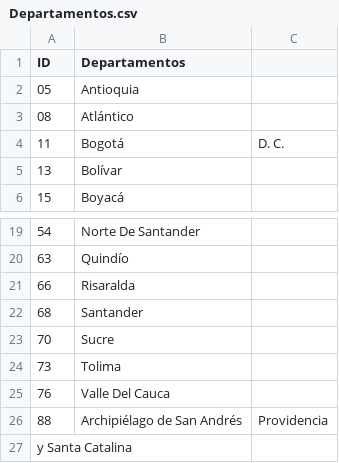
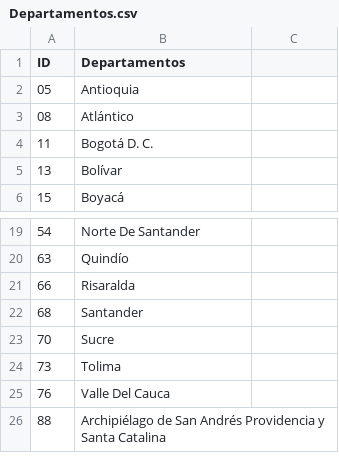
Before and after one commit to Pierre-gracia9306/MICRONEGOCIOS, a CSV file: PREPARAR1.0/Metadatos/1.IDENTIFICACION_METD/Departamentos.csv, drawn as a sheet; only a part is shown, gaps mark what is left out.

```diff
--- a/PREPARAR1.0/Metadatos/1.IDENTIFICACION_METD/Departamentos.csv
+++ b/PREPARAR1.0/Metadatos/1.IDENTIFICACION_METD/Departamentos.csv
@@ -3,3 +3,3 @@ ID,Departamentos
 08,Atlántico
-11,Bogotá, D. C.
+11,Bogotá D. C.
 13,Bolívar
@@ -25,3 +25,2 @@ ID,Departamentos
 76,Valle Del Cauca
-88,Archipiélago de San Andrés, Providencia
-y Santa Catalina
+88,Archipiélago de San Andrés Providencia y Santa Catalina
```
Also changed, not shown: 36 other files.
